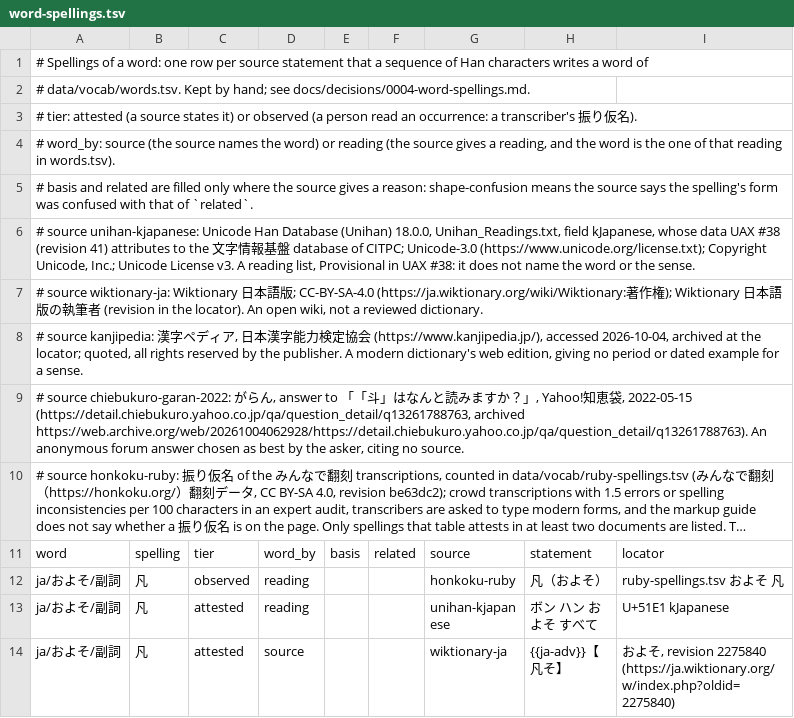
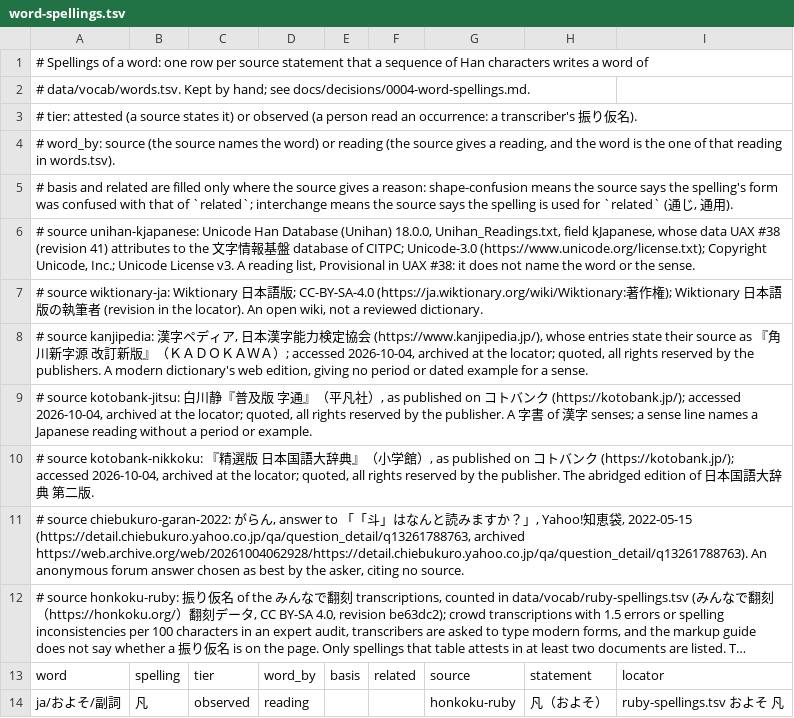
Before and after one commit to mkpoli/glyph-atlas, a TSV file: data/vocab/word-spellings.tsv, drawn as a sheet; only a part is shown; the shorter side is filled out with more unchanged rows; long unchanged cells end in …; the diff covers the shown part only.

Commit message:
feat(words): cite 字通, 日本国語大辞典 and 漢字ペディア for 可, 所, 而已, 大約 and 余

```diff
--- a/data/vocab/word-spellings.tsv
+++ b/data/vocab/word-spellings.tsv
@@ -4,6 +4,8 @@
 # word_by: source (the source names the word) or reading (the source gives a reading, and the word is the one of that reading in words.tsv).
-# basis and related are filled only where the source gives a reason: shape-confusion means the source says the spelling's form was confused with that of `related`.
+# basis and related are filled only where the source gives a reason: shape-confusion means the source says the spelling's form was confused with that of `related`; interchange means the source says the spelling is used for `related` (通じ, 通用).
 # source unihan-kjapanese: Unicode Han Database (Unihan) 18.0.0, Unihan_Readings.txt, field kJapanese, whose data UAX #38 (revision 41) attributes to the 文字情報基盤 database of CITPC; Unicode-3.0 (https://www.unicode.org/license.txt); Copyright Unicode, Inc.; Unicode License v3. A reading list, Provisional in UAX #38: it does not name the word or the sense.
 # source wiktionary-ja: Wiktionary 日本語版; CC-BY-SA-4.0 (https://ja.wiktionary.org/wiki/Wiktionary:著作権); Wiktionary 日本語版の執筆者 (revision in the locator). An open wiki, not a reviewed dictionary.
-# source kanjipedia: 漢字ペディア, 日本漢字能力検定協会 (https://www.kanjipedia.jp/), accessed 2026-10-04, archived at the locator; quoted, all rights reserved by the publisher. A modern dictionary's web edition, giving no period or dated example for a sense.
+# source kanjipedia: 漢字ペディア, 日本漢字能力検定協会 (https://www.kanjipedia.jp/), whose entries state their source as 『角川新字源 改訂新版』（ＫＡＤＯＫＡＷＡ）; accessed 2026-10-04, archived at the locator; quoted, all rights reserved by the publishers. A modern dictionary's web edition, giving no period or dated example for a sense.
+# source kotobank-jitsu: 白川静『普及版 字通』（平凡社）, as published on コトバンク (https://kotobank.jp/); accessed 2026-10-04, archived at the locator; quoted, all rights reserved by the publisher. A 字書 of 漢字 senses; a sense line names a Japanese reading without a period or example.
+# source kotobank-nikkoku: 『精選版 日本国語大辞典』（小学館）, as published on コトバンク (https://kotobank.jp/); accessed 2026-10-04, archived at the locator; quoted, all rights reserved by the publisher. The abridged edition of 日本国語大辞典 第二版.
 # source chiebukuro-garan-2022: がらん, answer to 「「斗」はなんと読みますか？」, Yahoo!知恵袋, 2022-05-15 (https://detail.chiebukuro.yahoo.co.jp/qa/question_detail/q13261788763, archived https://web.archive.org/web/20261004062928/https://detail.chiebukuro.yahoo.co.jp/qa/question_detail/q13261788763). An anonymous forum answer chosen as best by the asker, citing no source.
```
Also changed, not shown: 7 added rows elsewhere in this file, 1 other file.
